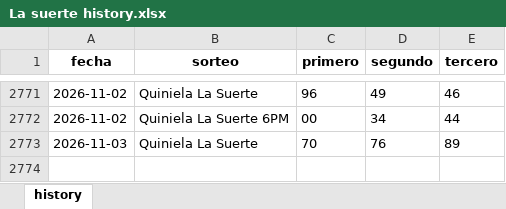
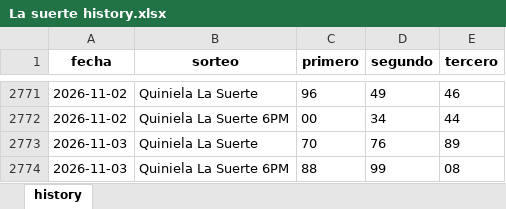
Before and after one commit to carbosota1/LotMix, an Excel workbook: data/histories/La suerte history.xlsx, sheet history, drawn as a sheet; only a part is shown, gaps mark what is left out; values as stored, in another font and other column widths than the file's, no borders; the diff names each change by its address in the sheet, - before the commit and + after, or states it on an @@ line.

Commit message:
Auto update histories + intraday analysis

```diff
--- a/data/histories/La suerte history.xlsx (sheet history)
+++ b/data/histories/La suerte history.xlsx (sheet history)
+row 2774: 2026-11-03 | Quiniela La Suerte 6PM | 88 | 99 | 08
```
Also changed, not shown: data/histories/Anguilla history.xlsx, 5 other files.
